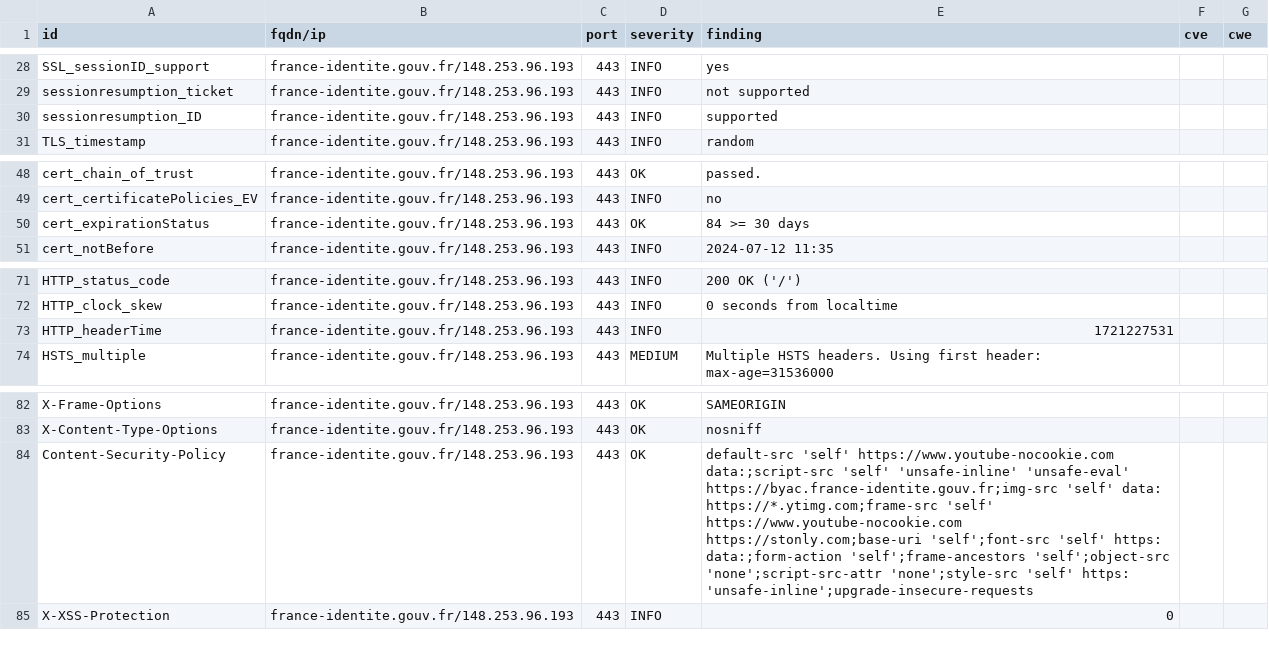
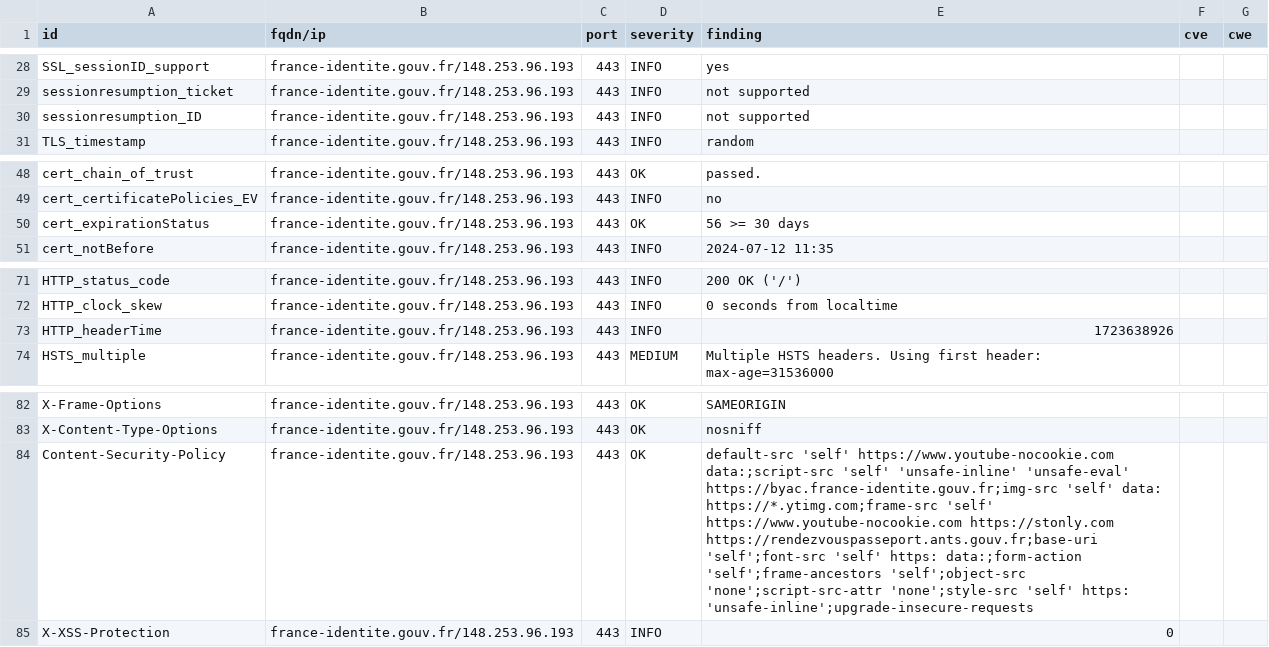
Before and after one commit to GKO-org/dashlordPrd4, a CSV file: results/aHR0cHM6Ly9mcmFuY2UtaWRlbnRpdGUuZ291di5mcg==/testssl.csv, drawn as a sheet; only a part is shown, gaps mark what is left out.

Commit message:
update: https://france-identite.gouv.fr

```diff
--- a/results/aHR0cHM6Ly9mcmFuY2UtaWRlbnRpdGUuZ291di5mcg==/testssl.csv
+++ b/results/aHR0cHM6Ly9mcmFuY2UtaWRlbnRpdGUuZ291di5mcg==/testssl.csv
@@ -29,3 +29,3 @@
 "sessionresumption_ticket","france-identite.gouv.fr/148.253.96.193","443","INFO","not supported","",""
-"sessionresumption_ID","france-identite.gouv.fr/148.253.96.193","443","INFO","supported","",""
+"sessionresumption_ID","france-identite.gouv.fr/148.253.96.193","443","INFO","not supported","",""
 "TLS_timestamp","france-identite.gouv.fr/148.253.96.193","443","INFO","random","",""
@@ -49,3 +49,3 @@
 "cert_certificatePolicies_EV","france-identite.gouv.fr/148.253.96.193","443","INFO","no","",""
-"cert_expirationStatus","france-identite.gouv.fr/148.253.96.193","443","OK","84 >= 30 days","",""
+"cert_expirationStatus","france-identite.gouv.fr/148.253.96.193","443","OK","56 >= 30 days","",""
 "cert_notBefore","france-identite.gouv.fr/148.253.96.193","443","INFO","2024-07-12 11:35","",""
@@ -72,3 +72,3 @@
 "HTTP_clock_skew","france-identite.gouv.fr/148.253.96.193","443","INFO","0 seconds from localtime","",""
-"HTTP_headerTime","france-identite.gouv.fr/148.253.96.193","443","INFO","1721227531","",""
+"HTTP_headerTime","france-identite.gouv.fr/148.253.96.193","443","INFO","1723638926","",""
 "HSTS_multiple","france-identite.gouv.fr/148.253.96.193","443","MEDIUM","Multiple HSTS headers. Using first header: max-age=31536000","",""
@@ -83,3 +83,3 @@
 "X-Content-Type-Options","france-identite.gouv.fr/148.253.96.193","443","OK","nosniff","",""
-"Content-Security-Policy","france-identite.gouv.fr/148.253.96.193","443","OK","default-src 'self' https://www.youtube-nocookie.com data:;script-src 'self' 'unsafe-inline' 'unsafe-eval' https://byac.france-identite.gouv.fr;img-src 'self' data: https://*.ytimg.com;frame-src 'self' https://www.youtube-nocookie.com https://stonly.com;base-uri 'self';font-src 'self' https: data:;form-action 'self';frame-ancestors 'self';object-src 'none';script-src-attr 'none';style-src 'self' https: 'unsafe-inline';upgrade-insecure-requests","",""
+"Content-Security-Policy","france-identite.gouv.fr/148.253.96.193","443","OK","default-src 'self' https://www.youtube-nocookie.com data:;script-src 'self' 'unsafe-inline' 'unsafe-eval' https://byac.france-identite.gouv.fr;img-src 'self' data: https://*.ytimg.com;frame-src 'self' https://www.youtube-nocookie.com https://stonly.com https://rendezvouspasseport.ants.gouv.fr;base-uri 'self';font-src 'self' https: data:;form-action 'self';frame-ancestors 'self';object-src 'none';script-src-attr 'none';style-src 'self' https: 'unsafe-inline';upgrade-insecure-requests","",""
 "X-XSS-Protection","france-identite.gouv.fr/148.253.96.193","443","INFO","0","",""
```
Also changed, not shown: 9 other files.
